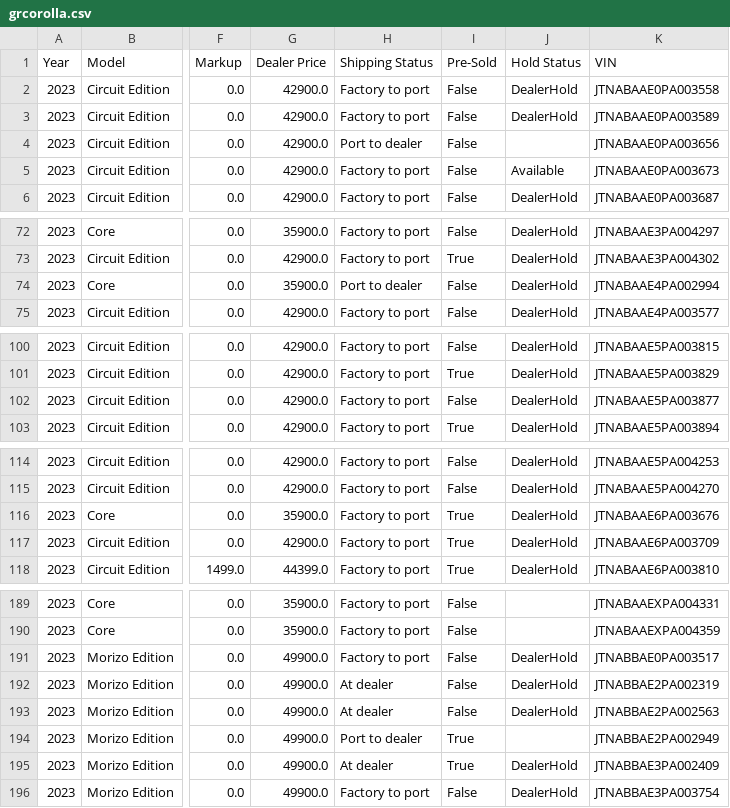
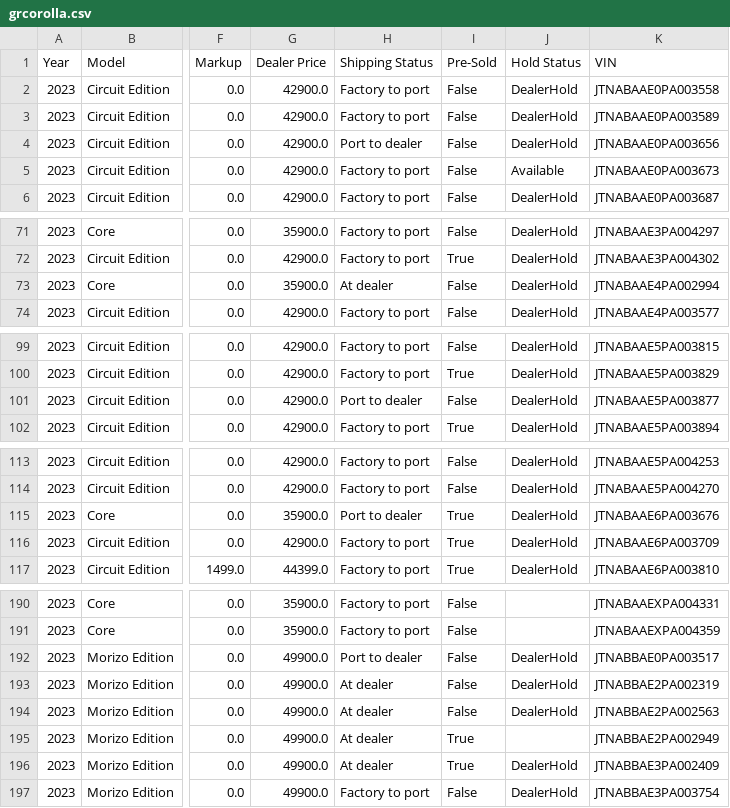
Before and after one commit to major/yotagrabber, a CSV file: output/grcorolla.csv, drawn as a sheet; only a part is shown, gaps mark what is left out; addresses are those after the commit; the diff covers the shown part only; the diff names each change by its address in the sheet, - before the commit and + after, or states it on an @@ line.

```diff
--- a/output/grcorolla.csv
+++ b/output/grcorolla.csv
-J4 (Hold Status): (empty)
+J4 (Hold Status): DealerHold
-H73 (Shipping Status): Port to dealer
+H73 (Shipping Status): At dealer
-H101 (Shipping Status): Factory to port
+H101 (Shipping Status): Port to dealer
-H115 (Shipping Status): Factory to port
+H115 (Shipping Status): Port to dealer
-H192 (Shipping Status): Factory to port
+H192 (Shipping Status): Port to dealer
-H195 (Shipping Status): Port to dealer
+H195 (Shipping Status): At dealer
```
Also changed, not shown: 2 added rows, 1 removed row and 14 edited cells elsewhere in this file, 1 other file.
